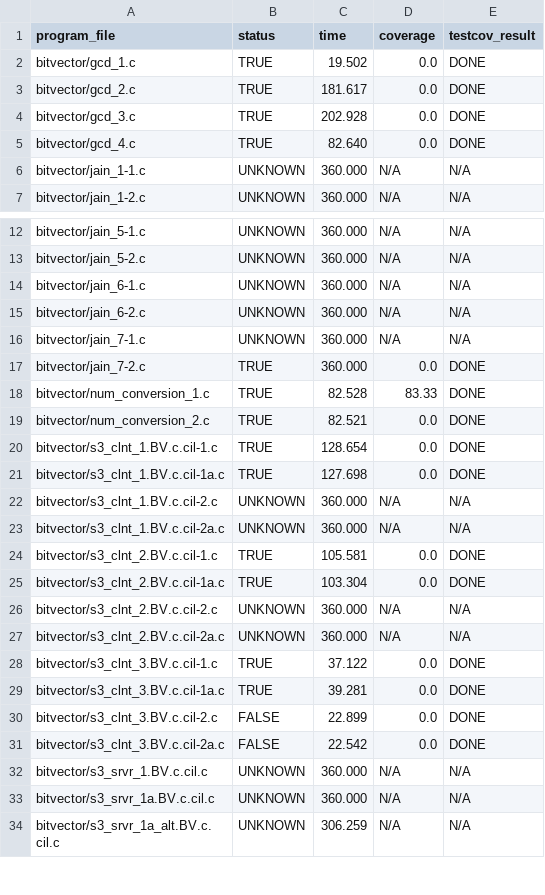
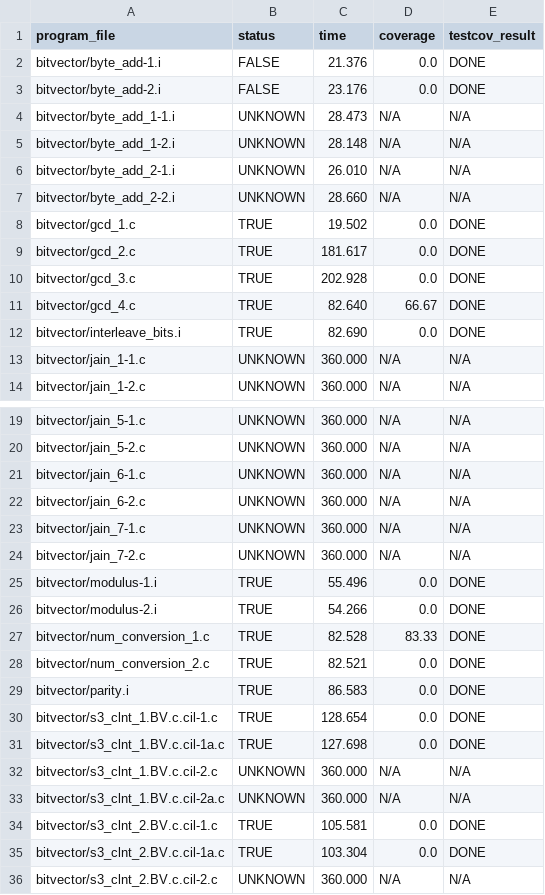
Before and after one commit to GuilhermeBn198/Map2Check, a CSV file: test-comp2023/simulation/resultados_de_testes/ReachSafety-BitVectors/ReachSafety-BitVectors_results.csv, drawn as a sheet; only a part is shown, gaps mark what is left out; the shorter side is filled out with more unchanged rows.

```diff
--- a/test-comp2023/simulation/resultados_de_testes/ReachSafety-BitVectors/ReachSafety-BitVectors_results.csv
+++ b/test-comp2023/simulation/resultados_de_testes/ReachSafety-BitVectors/ReachSafety-BitVectors_results.csv
@@ -1,2 +1,8 @@
 program_file,status,time,coverage,testcov_result
+bitvector/byte_add-1.i,FALSE,21.376,0.0,DONE
+bitvector/byte_add-2.i,FALSE,23.176,0.0,DONE
+bitvector/byte_add_1-1.i,UNKNOWN,28.473,N/A,N/A
+bitvector/byte_add_1-2.i,UNKNOWN,28.148,N/A,N/A
+bitvector/byte_add_2-1.i,UNKNOWN,26.010,N/A,N/A
+bitvector/byte_add_2-2.i,UNKNOWN,28.660,N/A,N/A
 bitvector/gcd_1.c,TRUE,19.502,0.0,DONE
@@ -4,3 +10,4 @@ bitvector/gcd_2.c,TRUE,181.617,0.0,DONE
 bitvector/gcd_3.c,TRUE,202.928,0.0,DONE
-bitvector/gcd_4.c,TRUE,82.640,0.0,DONE
+bitvector/gcd_4.c,TRUE,82.640,66.67,DONE
+bitvector/interleave_bits.i,TRUE,82.690,0.0,DONE
 bitvector/jain_1-1.c,UNKNOWN,360.000,N/A,N/A
@@ -16,5 +23,8 @@ bitvector/jain_6-2.c,UNKNOWN,360.000,N/A,N/A
 bitvector/jain_7-1.c,UNKNOWN,360.000,N/A,N/A
-bitvector/jain_7-2.c,TRUE,360.000,0.0,DONE
+bitvector/jain_7-2.c,UNKNOWN,360.000,N/A,N/A
+bitvector/modulus-1.i,TRUE,55.496,0.0,DONE
+bitvector/modulus-2.i,TRUE,54.266,0.0,DONE
 bitvector/num_conversion_1.c,TRUE,82.528,83.33,DONE
 bitvector/num_conversion_2.c,TRUE,82.521,0.0,DONE
+bitvector/parity.i,TRUE,86.583,0.0,DONE
 bitvector/s3_clnt_1.BV.c.cil-1.c,TRUE,128.654,0.0,DONE
```
Also changed, not shown: test-comp2023/simulation/resultados_de_testes/ReachSafety-ControlFlow/ReachSafety-ControlFlow_results.csv, 4 other files.
